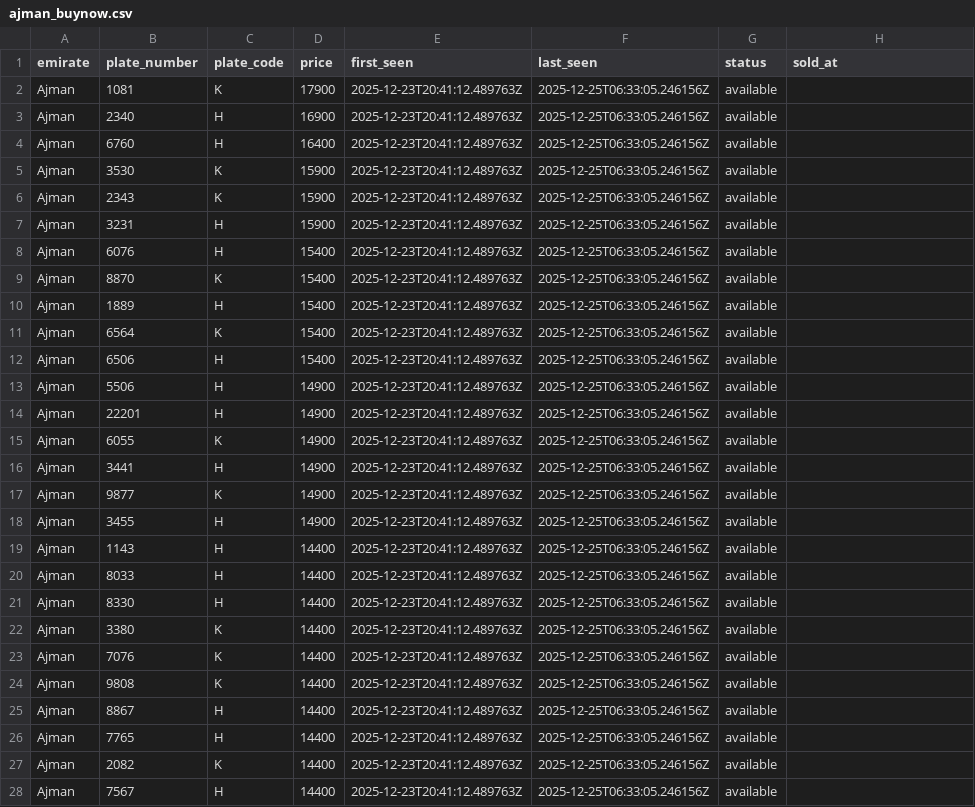
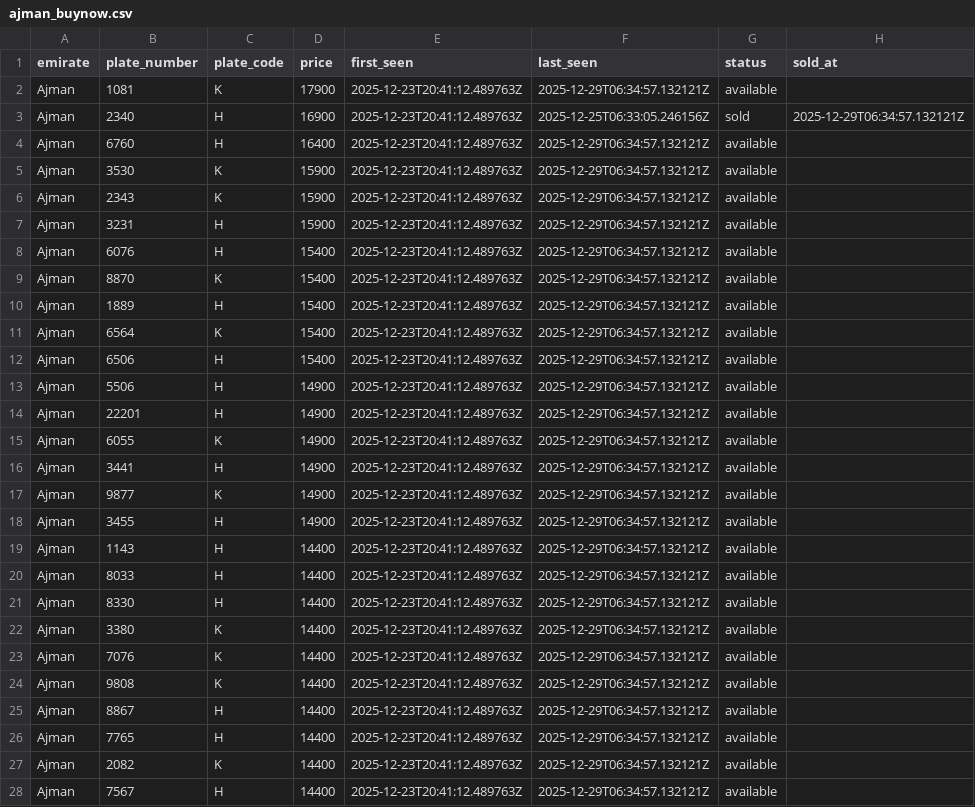
Before and after one commit to mdanfas/emirates-auction-scraper, a CSV file: data/buynow/ajman_buynow.csv, drawn as a sheet; only a part is shown; the diff covers the shown part only.

```diff
--- a/data/buynow/ajman_buynow.csv
+++ b/data/buynow/ajman_buynow.csv
@@ -1,28 +1,28 @@
 emirate,plate_number,plate_code,price,first_seen,last_seen,status,sold_at
-Ajman,1081,K,17900,2025-12-23T20:41:12.489763Z,2025-12-25T06:33:05.246156Z,available,
-Ajman,2340,H,16900,2025-12-23T20:41:12.489763Z,2025-12-25T06:33:05.246156Z,available,
-Ajman,6760,H,16400,2025-12-23T20:41:12.489763Z,2025-12-25T06:33:05.246156Z,available,
-Ajman,3530,K,15900,2025-12-23T20:41:12.489763Z,2025-12-25T06:33:05.246156Z,available,
-Ajman,2343,K,15900,2025-12-23T20:41:12.489763Z,2025-12-25T06:33:05.246156Z,available,
-Ajman,3231,H,15900,2025-12-23T20:41:12.489763Z,2025-12-25T06:33:05.246156Z,available,
-Ajman,6076,H,15400,2025-12-23T20:41:12.489763Z,2025-12-25T06:33:05.246156Z,available,
-Ajman,8870,K,15400,2025-12-23T20:41:12.489763Z,2025-12-25T06:33:05.246156Z,available,
-Ajman,1889,H,15400,2025-12-23T20:41:12.489763Z,2025-12-25T06:33:05.246156Z,available,
-Ajman,6564,K,15400,2025-12-23T20:41:12.489763Z,2025-12-25T06:33:05.246156Z,available,
-Ajman,6506,H,15400,2025-12-23T20:41:12.489763Z,2025-12-25T06:33:05.246156Z,available,
-Ajman,5506,H,14900,2025-12-23T20:41:12.489763Z,2025-12-25T06:33:05.246156Z,available,
-Ajman,22201,H,14900,2025-12-23T20:41:12.489763Z,2025-12-25T06:33:05.246156Z,available,
-Ajman,6055,K,14900,2025-12-23T20:41:12.489763Z,2025-12-25T06:33:05.246156Z,available,
-Ajman,3441,H,14900,2025-12-23T20:41:12.489763Z,2025-12-25T06:33:05.246156Z,available,
-Ajman,9877,K,14900,2025-12-23T20:41:12.489763Z,2025-12-25T06:33:05.246156Z,available,
-Ajman,3455,H,14900,2025-12-23T20:41:12.489763Z,2025-12-25T06:33:05.246156Z,available,
-Ajman,1143,H,14400,2025-12-23T20:41:12.489763Z,2025-12-25T06:33:05.246156Z,available,
-Ajman,8033,H,14400,2025-12-23T20:41:12.489763Z,2025-12-25T06:33:05.246156Z,available,
-Ajman,8330,H,14400,2025-12-23T20:41:12.489763Z,2025-12-25T06:33:05.246156Z,available,
-Ajman,3380,K,14400,2025-12-23T20:41:12.489763Z,2025-12-25T06:33:05.246156Z,available,
-Ajman,7076,K,14400,2025-12-23T20:41:12.489763Z,2025-12-25T06:33:05.246156Z,available,
-Ajman,9808,K,14400,2025-12-23T20:41:12.489763Z,2025-12-25T06:33:05.246156Z,available,
-Ajman,8867,H,14400,2025-12-23T20:41:12.489763Z,2025-12-25T06:33:05.246156Z,available,
-Ajman,7765,H,14400,2025-12-23T20:41:12.489763Z,2025-12-25T06:33:05.246156Z,available,
-Ajman,2082,K,14400,2025-12-23T20:41:12.489763Z,2025-12-25T06:33:05.246156Z,available,
-Ajman,7567,H,14400,2025-12-23T20:41:12.489763Z,2025-12-25T06:33:05.246156Z,available,
+Ajman,1081,K,17900,2025-12-23T20:41:12.489763Z,2025-12-29T06:34:57.132121Z,available,
+Ajman,2340,H,16900,2025-12-23T20:41:12.489763Z,2025-12-25T06:33:05.246156Z,sold,2025-12-29T06:34:57.132121Z
+Ajman,6760,H,16400,2025-12-23T20:41:12.489763Z,2025-12-29T06:34:57.132121Z,available,
+Ajman,3530,K,15900,2025-12-23T20:41:12.489763Z,2025-12-29T06:34:57.132121Z,available,
+Ajman,2343,K,15900,2025-12-23T20:41:12.489763Z,2025-12-29T06:34:57.132121Z,available,
+Ajman,3231,H,15900,2025-12-23T20:41:12.489763Z,2025-12-29T06:34:57.132121Z,available,
+Ajman,6076,H,15400,2025-12-23T20:41:12.489763Z,2025-12-29T06:34:57.132121Z,available,
+Ajman,8870,K,15400,2025-12-23T20:41:12.489763Z,2025-12-29T06:34:57.132121Z,available,
+Ajman,1889,H,15400,2025-12-23T20:41:12.489763Z,2025-12-29T06:34:57.132121Z,available,
+Ajman,6564,K,15400,2025-12-23T20:41:12.489763Z,2025-12-29T06:34:57.132121Z,available,
+Ajman,6506,H,15400,2025-12-23T20:41:12.489763Z,2025-12-29T06:34:57.132121Z,available,
+Ajman,5506,H,14900,2025-12-23T20:41:12.489763Z,2025-12-29T06:34:57.132121Z,available,
+Ajman,22201,H,14900,2025-12-23T20:41:12.489763Z,2025-12-29T06:34:57.132121Z,available,
+Ajman,6055,K,14900,2025-12-23T20:41:12.489763Z,2025-12-29T06:34:57.132121Z,available,
+Ajman,3441,H,14900,2025-12-23T20:41:12.489763Z,2025-12-29T06:34:57.132121Z,available,
+Ajman,9877,K,14900,2025-12-23T20:41:12.489763Z,2025-12-29T06:34:57.132121Z,available,
+Ajman,3455,H,14900,2025-12-23T20:41:12.489763Z,2025-12-29T06:34:57.132121Z,available,
+Ajman,1143,H,14400,2025-12-23T20:41:12.489763Z,2025-12-29T06:34:57.132121Z,available,
+Ajman,8033,H,14400,2025-12-23T20:41:12.489763Z,2025-12-29T06:34:57.132121Z,available,
+Ajman,8330,H,14400,2025-12-23T20:41:12.489763Z,2025-12-29T06:34:57.132121Z,available,
+Ajman,3380,K,14400,2025-12-23T20:41:12.489763Z,2025-12-29T06:34:57.132121Z,available,
+Ajman,7076,K,14400,2025-12-23T20:41:12.489763Z,2025-12-29T06:34:57.132121Z,available,
+Ajman,9808,K,14400,2025-12-23T20:41:12.489763Z,2025-12-29T06:34:57.132121Z,available,
+Ajman,8867,H,14400,2025-12-23T20:41:12.489763Z,2025-12-29T06:34:57.132121Z,available,
+Ajman,7765,H,14400,2025-12-23T20:41:12.489763Z,2025-12-29T06:34:57.132121Z,available,
+Ajman,2082,K,14400,2025-12-23T20:41:12.489763Z,2025-12-29T06:34:57.132121Z,available,
+Ajman,7567,H,14400,2025-12-23T20:41:12.489763Z,2025-12-29T06:34:57.132121Z,available,
```
Also changed, not shown: 57 edited cells elsewhere in this file, data/buynow/fujairah_buynow.csv, data/buynow/rak_buynow.csv, 2 other files.
